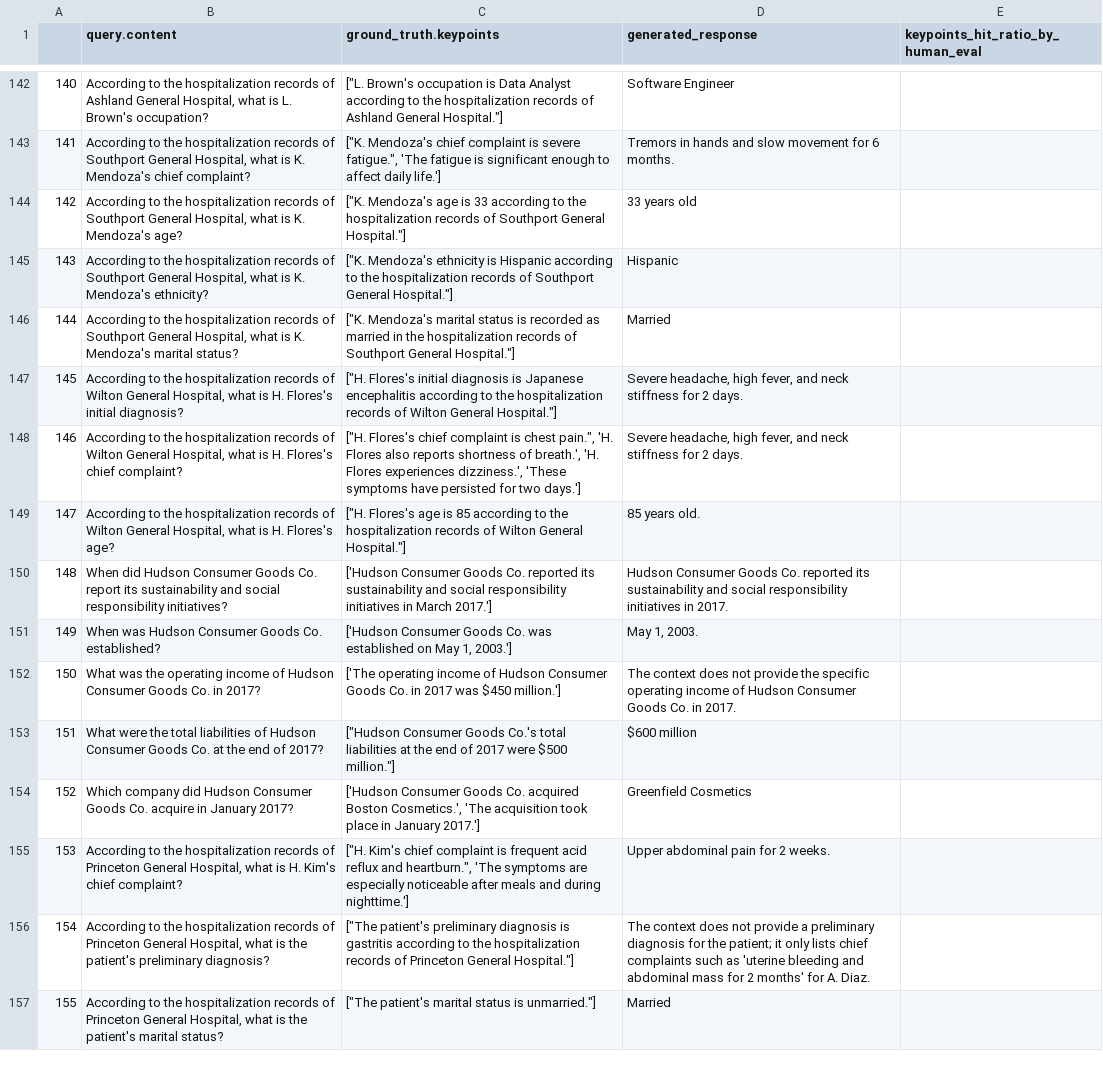
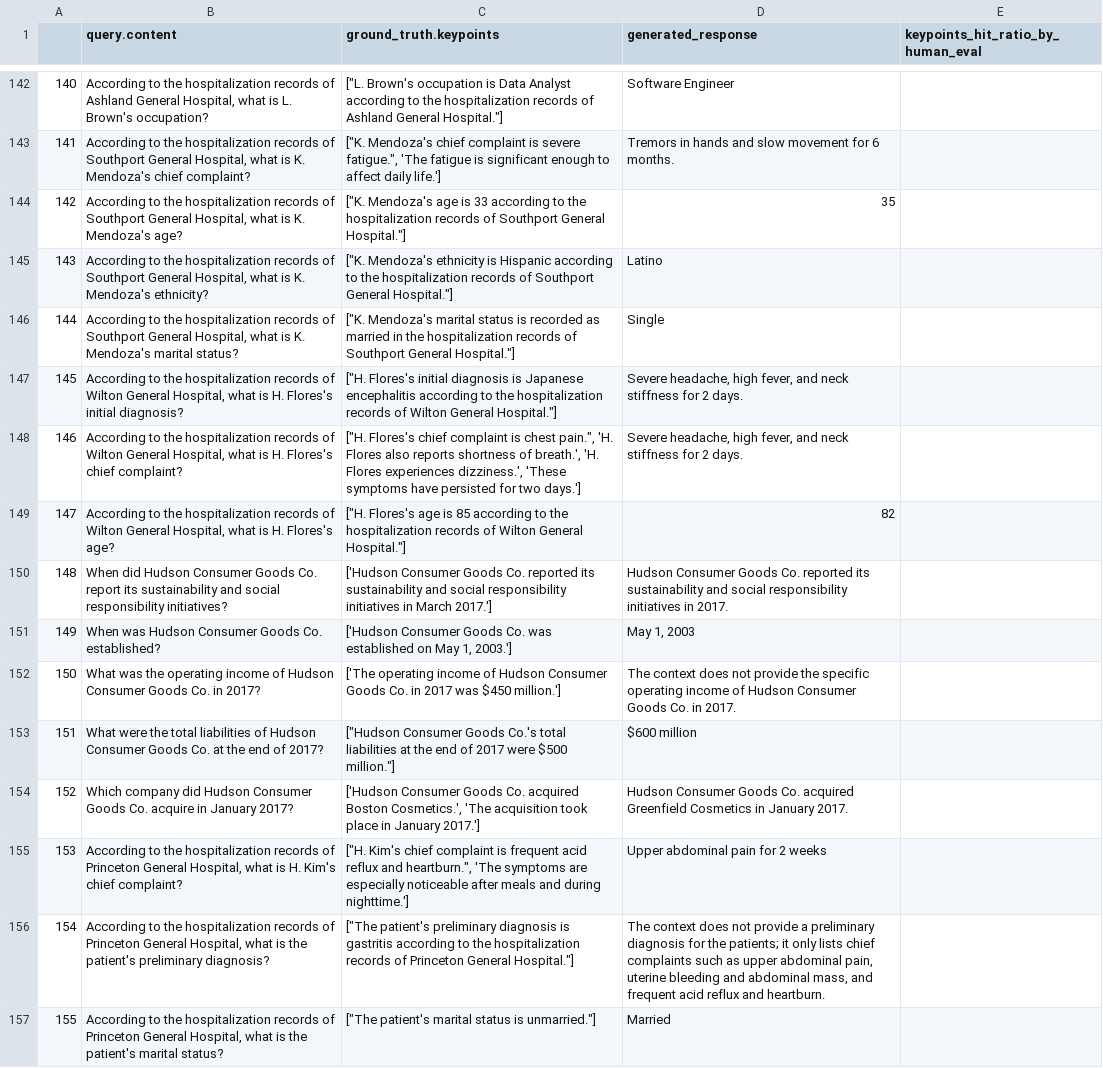
Before and after one commit to leon-me/ma, a CSV file: evaluation/keypoint_eval/_queries_with_context_without_DQ_5_generations.csv (was evaluation/human_feedback/_queries_with_context_with_DQ_5_generations.csv), drawn as a sheet; only a part is shown, gaps mark what is left out; the diff covers the shown part only; the diff names each change by its address in the sheet, - before the commit and + after, or states it on an @@ line.

Commit message:
clean start before eval

```diff
--- a/evaluation/human_feedback/_queries_with_context_with_DQ_5_generations.csv
+++ b/evaluation/keypoint_eval/_queries_with_context_without_DQ_5_generations.csv
-D144 (generated_response): 33 years old
+D144 (generated_response): 35
-D145 (generated_response): Hispanic
+D145 (generated_response): Latino
-D146 (generated_response): Married
+D146 (generated_response): Single
-D149 (generated_response): 85 years old.
+D149 (generated_response): 82
-D151 (generated_response): May 1, 2003.
+D151 (generated_response): May 1, 2003
-D154 (generated_response): Greenfield Cosmetics
+D154 (generated_response): Hudson Consumer Goods Co. acquired Greenfield Cosmetics in January 2017.
-D155 (generated_response): Upper abdominal pain for 2 weeks.
+D155 (generated_response): Upper abdominal pain for 2 weeks
-D156 (generated_response): …for the patient; it only lists chief complaints such as 'uterine bleeding and abdominal mass for 2 months' for A. Diaz.
+D156 (generated_response): …for the patients; it only lists chief complaints such as upper abdominal pain, uterine bleeding and abdominal mass, and frequent acid reflux and heartburn.
```
Also changed, not shown: 87 edited cells elsewhere in this file, 9 other files.
